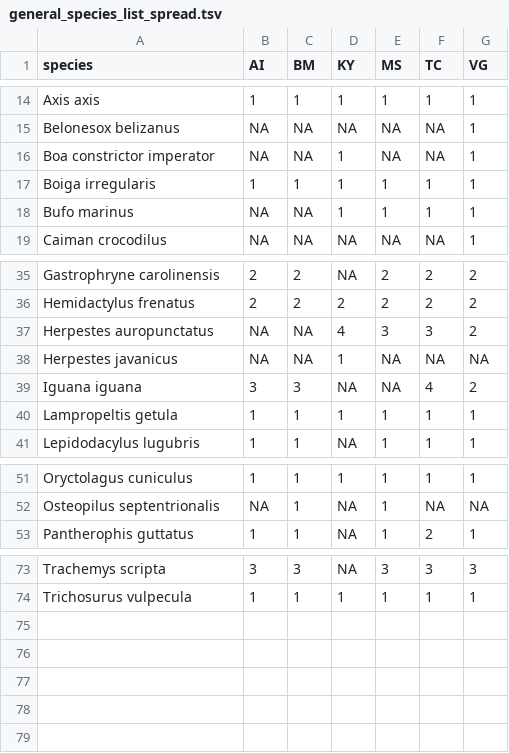
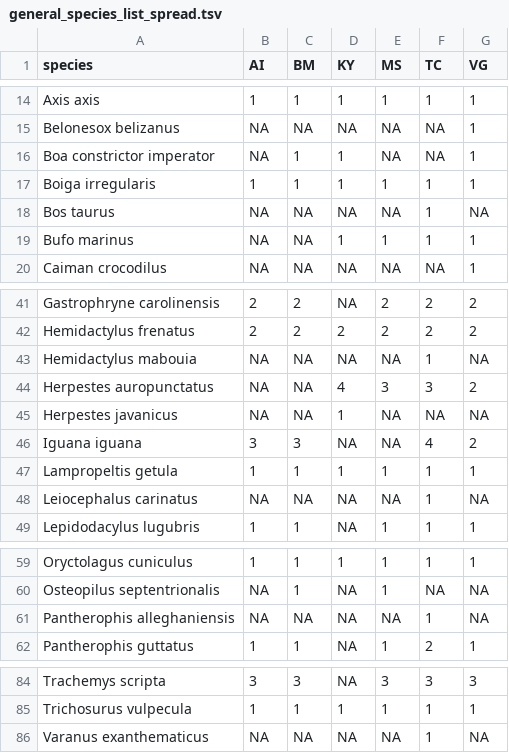
Before and after one commit to damianooldoni/horizon-scan-UKOTs, a TSV file: data/output/general_species_list_spread.tsv, drawn as a sheet; only a part is shown, gaps mark what is left out; the diff covers the shown part only.

```diff
--- a/data/output/general_species_list_spread.tsv
+++ b/data/output/general_species_list_spread.tsv
@@ -15,4 +15,5 @@ Axis axis	1	1	1	1	1	1
 Belonesox belizanus	NA	NA	NA	NA	NA	1
-Boa constrictor imperator	NA	NA	1	NA	NA	1
+Boa constrictor imperator	NA	1	1	NA	NA	1
 Boiga irregularis	1	1	1	1	1	1
+Bos taurus	NA	NA	NA	NA	1	NA
 Bufo marinus	NA	NA	1	1	1	1
@@ -36,2 +42,3 @@ Gastrophryne carolinensis	2	2	NA	2	2	2
 Hemidactylus frenatus	2	2	2	2	2	2
+Hemidactylus mabouia	NA	NA	NA	NA	1	NA
 Herpestes auropunctatus	NA	NA	4	3	3	2
@@ -40,2 +47,3 @@ Iguana iguana	3	3	NA	NA	4	2
 Lampropeltis getula	1	1	1	1	1	1
+Leiocephalus carinatus	NA	NA	NA	NA	1	NA
 Lepidodacylus lugubris	1	1	NA	1	1	1
@@ -52,2 +60,3 @@ Oryctolagus cuniculus	1	1	1	1	1	1
 Osteopilus septentrionalis	NA	1	NA	1	NA	NA
+Pantherophis alleghaniensis	NA	NA	NA	NA	1	NA
 Pantherophis guttatus	1	1	NA	1	2	1
@@ -74 +86,2 @@ Trachemys scripta	3	3	NA	3	3	3
 Trichosurus vulpecula	1	1	1	1	1	1
+Varanus exanthematicus	NA	NA	NA	NA	1	NA
```
Also changed, not shown: 7 added rows and 7 edited cells elsewhere in this file, data/output/first_round_as_UKOTs.tsv, 3 other files.
